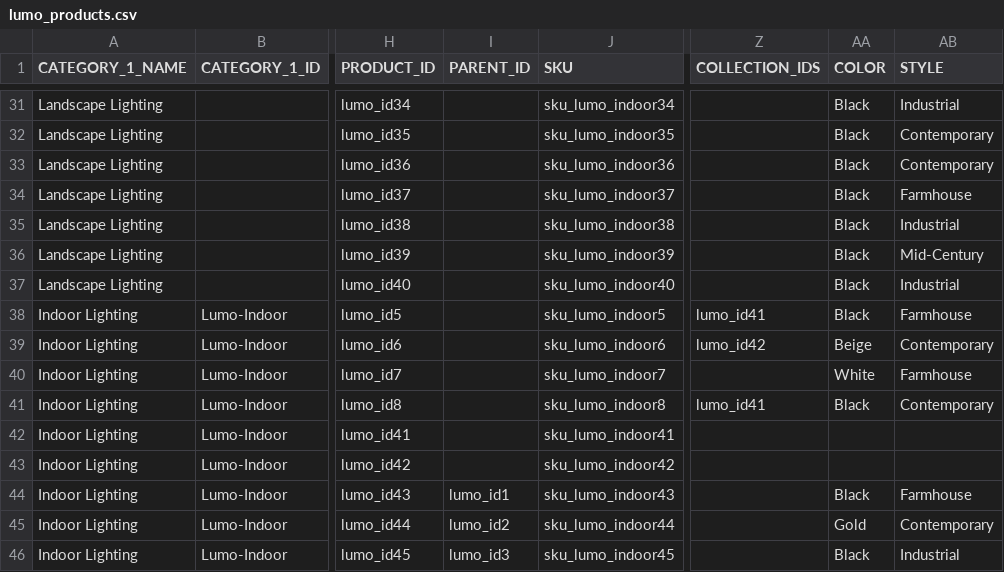
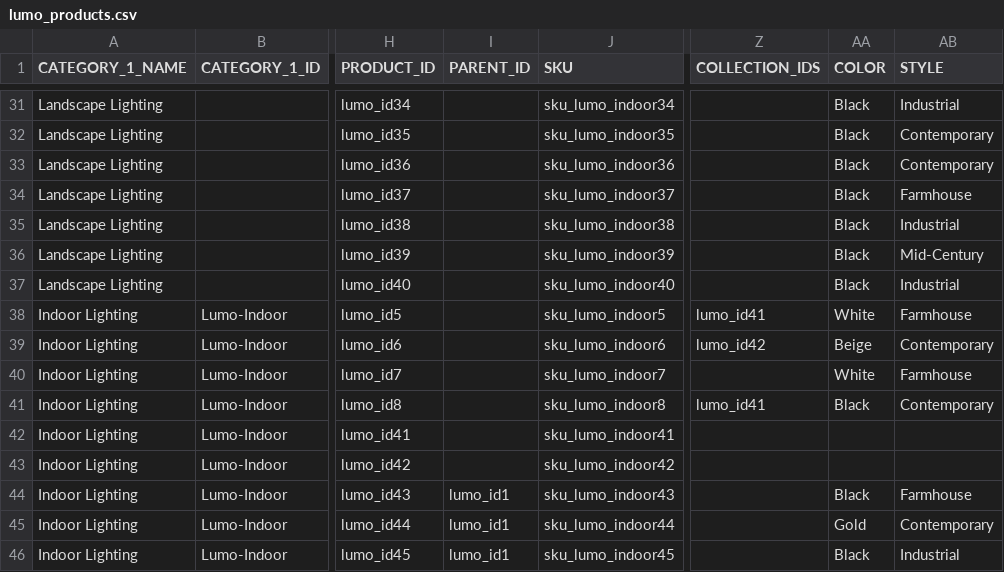
Before and after one commit to siddharthreddy/lumo, a CSV file: lumo_products.csv, drawn as a sheet; only a part is shown, gaps mark what is left out; the diff names each change by its address in the sheet, - before the commit and + after, or states it on an @@ line.

Commit message:
update

```diff
--- a/lumo_products.csv
+++ b/lumo_products.csv
-AA38 (COLOR): Black
+AA38 (COLOR): White
-I45 (PARENT_ID): lumo_id2
+I45 (PARENT_ID): lumo_id1
-I46 (PARENT_ID): lumo_id3
+I46 (PARENT_ID): lumo_id1
```
